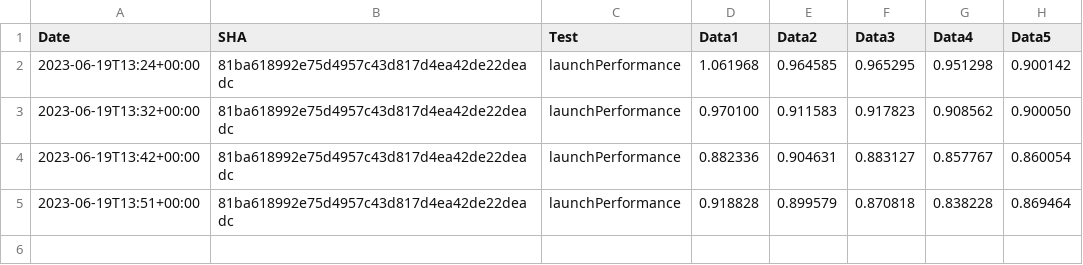
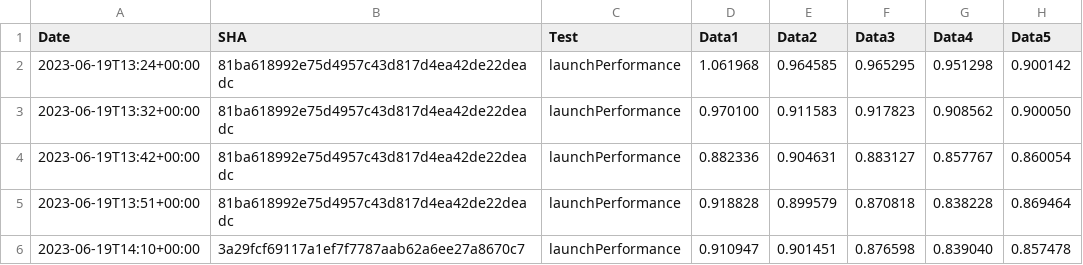
Before and after one commit to michaelkaye/element-x-ios, a CSV file: performance/perf-data.csv, drawn as a sheet.

Commit message:
Results for 3a29fcf69117a1ef7f7787aab62a6ee27a8670c7

```diff
--- a/performance/perf-data.csv
+++ b/performance/perf-data.csv
@@ -5 +5,2 @@ Date,SHA,Test,Data1,Data2,Data3,Data4,Data5
 2023-06-19T13:51+00:00,81ba618992e75d4957c43d817d4ea42de22deadc,launchPerformance,0.918828, 0.899579, 0.870818, 0.838228, 0.869464
+2023-06-19T14:10+00:00,3a29fcf69117a1ef7f7787aab62a6ee27a8670c7,launchPerformance,0.910947, 0.901451, 0.876598, 0.839040, 0.857478
```
